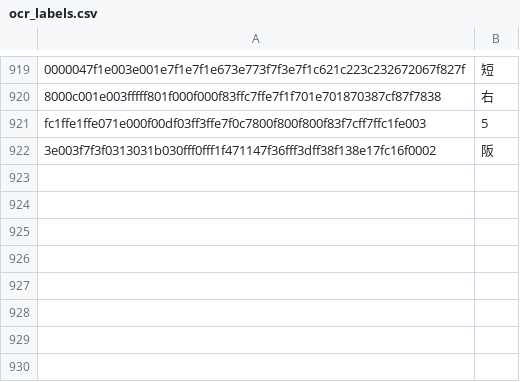
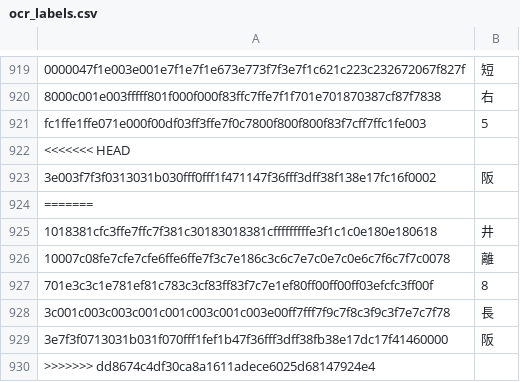
Before and after one commit to fatinghenji/auto-derby, a CSV file: ocr_labels.csv, drawn as a sheet; only a part is shown, gaps mark what is left out; the diff names each change by its address in the sheet, - before the commit and + after, or states it on an @@ line.

Commit message:
Update ocr_labels.csv

```diff
--- a/ocr_labels.csv
+++ b/ocr_labels.csv
+row 922: <<<<<<< HEAD
+row 924: =======
+row 925: 1018381cfc3ffe7ffc7f381c30183018381cfffffffffe3f1c1c0e180e180618 | 井
+row 926: 10007c08fe7cfe7cfe6ffe6ffe7f3c7e186c3c6c7e7c0e7c0e6c7f6c7f7c0078 | 離
+row 927: 701e3c3c1e781ef81c783c3cf83ff83f7c7e1ef80ff00ff00ff03efcfc3ff00f | 8
+row 928: 3c001c003c003c001c001c003c001c003e00ff7fff7f9c7f8c3f9c3f7e7c7f78 | 長
+row 929: 3e7f3f0713031b031f070fff1fef1b47f36fff3dff38fb38e17dc17f41460000 | 阪
+row 930: >>>>>>> dd8674c4df30ca8a1611adece6025d68147924e4
```
